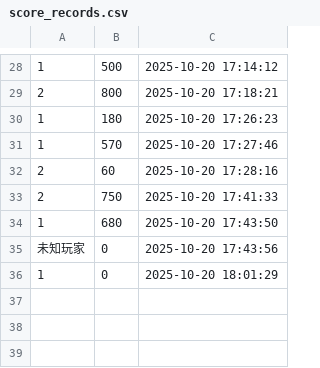
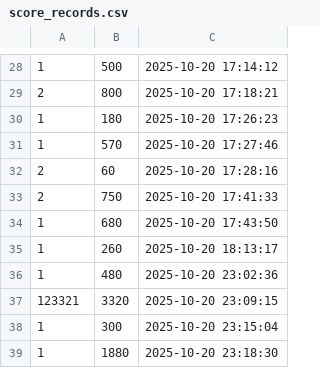
Before and after one commit to LucyDuan05/aircraft_game, a CSV file: score_records.csv, drawn as a sheet; only a part is shown, gaps mark what is left out; removed rows and columns are numbered as before the commit, all else as after; the diff names each change by its address in the sheet, - before the commit and + after, or states it on an @@ line.

```diff
--- a/score_records.csv
+++ b/score_records.csv
-row 35: 未知玩家 | 0 | 2025-10-20 17:43:56
+row 35: 1 | 260 | 2025-10-20 18:13:17
+row 36: 1 | 480 | 2025-10-20 23:02:36
+row 37: 123321 | 3320 | 2025-10-20 23:09:15
+row 38: 1 | 300 | 2025-10-20 23:15:04
-B39: 0
+B39: 1880
-C39: 2025-10-20 18:01:29
+C39: 2025-10-20 23:18:30
```
Also changed, not shown: 1 other file.
